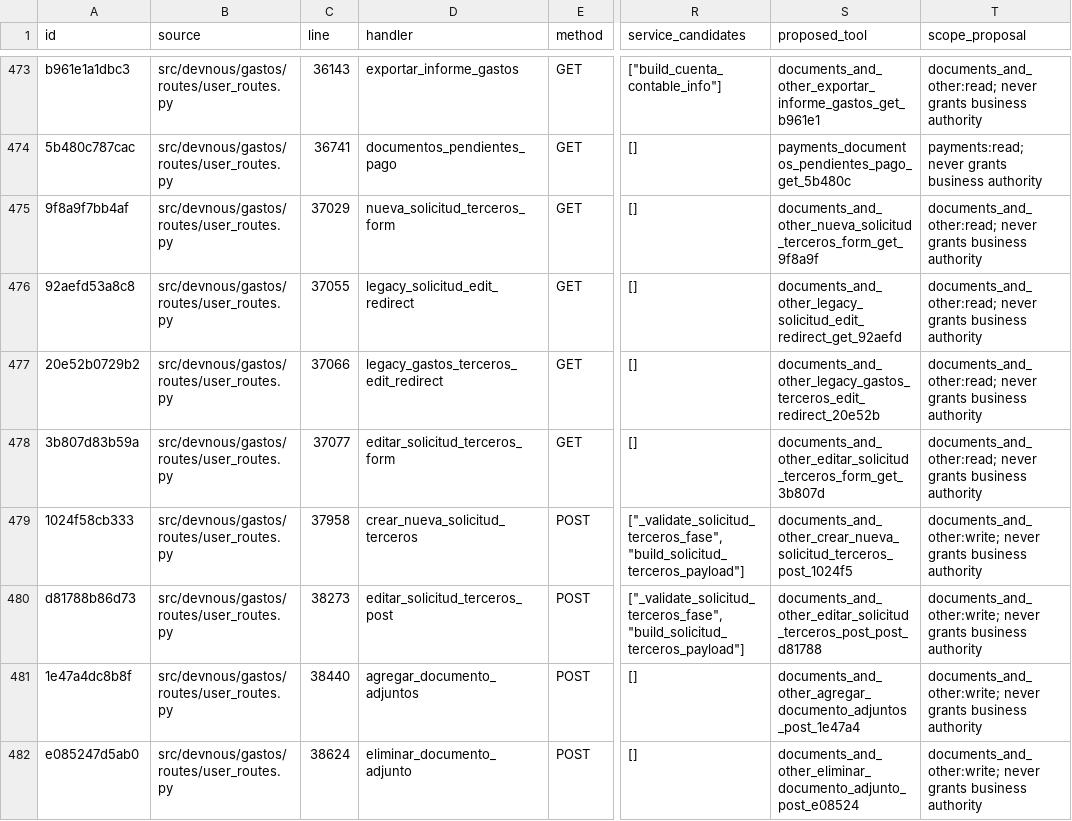
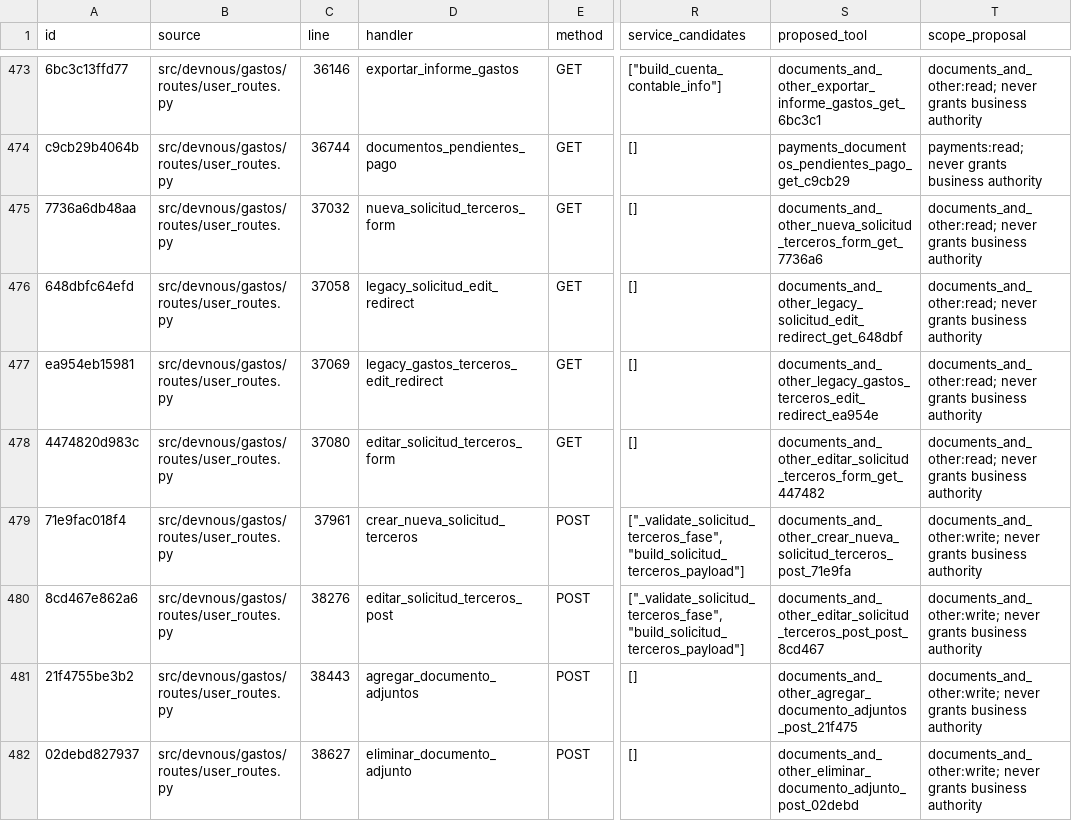
Before and after one commit to fmfg03/samchatint, a CSV file: docs/private-plugin/route-matrix.csv, drawn as a sheet; only a part is shown, gaps mark what is left out; the diff covers the shown part only; the diff names each change by its address in the sheet, - before the commit and + after, or states it on an @@ line.

Commit message:
fix(gastos): fail closed on DIOT fiscal ambiguity

```diff
--- a/docs/private-plugin/route-matrix.csv
+++ b/docs/private-plugin/route-matrix.csv
-A473 (id): b961e1a1dbc3
+A473 (id): 6bc3c13ffd77
-C473 (line): 36143
+C473 (line): 36146
-S473 (proposed_tool): documents_and_other_exportar_informe_gastos_get_b961e1
+S473 (proposed_tool): documents_and_other_exportar_informe_gastos_get_6bc3c1
-A474 (id): 5b480c787cac
+A474 (id): c9cb29b4064b
-C474 (line): 36741
+C474 (line): 36744
-S474 (proposed_tool): payments_documentos_pendientes_pago_get_5b480c
+S474 (proposed_tool): payments_documentos_pendientes_pago_get_c9cb29
-A475 (id): 9f8a9f7bb4af
+A475 (id): 7736a6db48aa
-C475 (line): 37029
+C475 (line): 37032
-S475 (proposed_tool): documents_and_other_nueva_solicitud_terceros_form_get_9f8a9f
+S475 (proposed_tool): documents_and_other_nueva_solicitud_terceros_form_get_7736a6
-A476 (id): 92aefd53a8c8
+A476 (id): 648dbfc64efd
-C476 (line): 37055
+C476 (line): 37058
-S476 (proposed_tool): documents_and_other_legacy_solicitud_edit_redirect_get_92aefd
+S476 (proposed_tool): documents_and_other_legacy_solicitud_edit_redirect_get_648dbf
-A477 (id): 20e52b0729b2
+A477 (id): ea954eb15981
-C477 (line): 37066
+C477 (line): 37069
-S477 (proposed_tool): documents_and_other_legacy_gastos_terceros_edit_redirect_20e52b
+S477 (proposed_tool): documents_and_other_legacy_gastos_terceros_edit_redirect_ea954e
-A478 (id): 3b807d83b59a
+A478 (id): 4474820d983c
-C478 (line): 37077
+C478 (line): 37080
-S478 (proposed_tool): documents_and_other_editar_solicitud_terceros_form_get_3b807d
+S478 (proposed_tool): documents_and_other_editar_solicitud_terceros_form_get_447482
-A479 (id): 1024f58cb333
+A479 (id): 71e9fac018f4
-C479 (line): 37958
+C479 (line): 37961
-S479 (proposed_tool): documents_and_other_crear_nueva_solicitud_terceros_post_1024f5
+S479 (proposed_tool): documents_and_other_crear_nueva_solicitud_terceros_post_71e9fa
-A480 (id): d81788b86d73
+A480 (id): 8cd467e862a6
-C480 (line): 38273
+C480 (line): 38276
-S480 (proposed_tool): documents_and_other_editar_solicitud_terceros_post_post_d81788
+S480 (proposed_tool): documents_and_other_editar_solicitud_terceros_post_post_8cd467
-A481 (id): 1e47a4dc8b8f
+A481 (id): 21f4755be3b2
-C481 (line): 38440
+C481 (line): 38443
-S481 (proposed_tool): documents_and_other_agregar_documento_adjuntos_post_1e47a4
+S481 (proposed_tool): documents_and_other_agregar_documento_adjuntos_post_21f475
-A482 (id): e085247d5ab0
+A482 (id): 02debd827937
-C482 (line): 38624
+C482 (line): 38627
-S482 (proposed_tool): documents_and_other_eliminar_documento_adjunto_post_e08524
+S482 (proposed_tool): documents_and_other_eliminar_documento_adjunto_post_02debd
```
Also changed, not shown: 116 edited cells elsewhere in this file, 6 other files.
